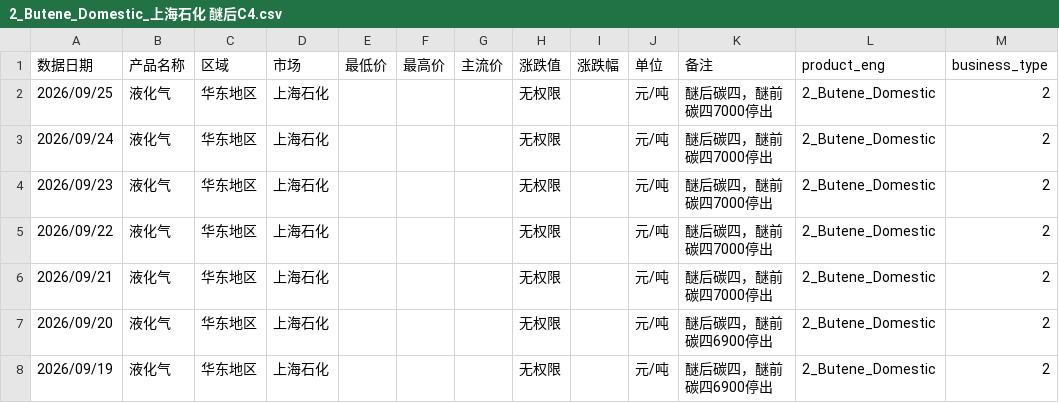
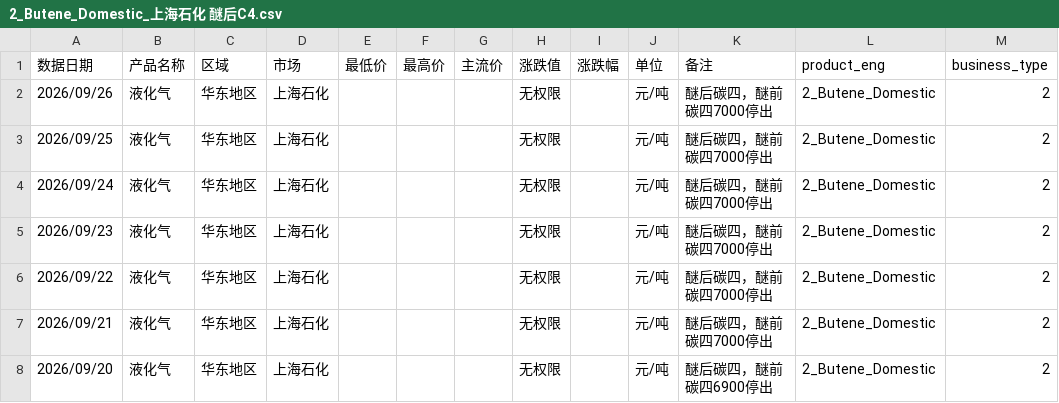
Before and after one commit to OuiamDAXX/DAXX-pricing-intel, a CSV file: data/2_Butene_Domestic_上海石化 醚后C4.csv, drawn as a sheet; only a part is shown; the shorter side is filled out with more unchanged rows; the diff names each change by its address in the sheet, - before the commit and + after, or states it on an @@ line.

```diff
--- a/data/2_Butene_Domestic_上海石化 醚后C4.csv
+++ b/data/2_Butene_Domestic_上海石化 醚后C4.csv
+row 2: 2026/09/26 | 液化气 | 华东地区 | 上海石化 |  |  |  | 无权限 |  | 元/吨 | 醚后碳四，醚前碳四7000停出 | 2_Butene_Domestic | 2
```
Also changed, not shown: data/2_Butene_Domestic_丰利石化 醚后C4.csv, data/2_Butene_Domestic_广州石化 醚后C4.csv, 57 other files.
